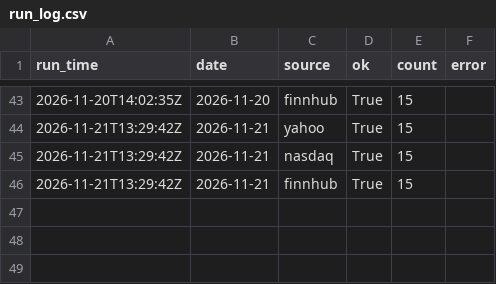
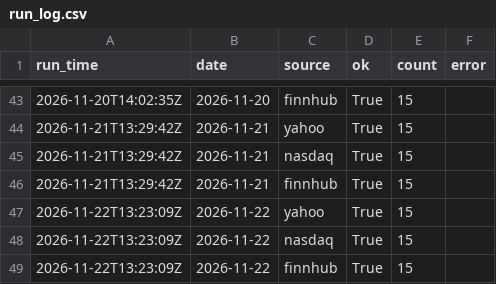
Before and after one commit to plarin-star/data-trackerPL, a CSV file: data/run_log.csv, drawn as a sheet; only a part is shown, gaps mark what is left out; the diff names each change by its address in the sheet, - before the commit and + after, or states it on an @@ line.

```diff
--- a/data/run_log.csv
+++ b/data/run_log.csv
+row 47: 2026-11-22T13:23:09Z | 2026-11-22 | yahoo | True | 15
+row 48: 2026-11-22T13:23:09Z | 2026-11-22 | nasdaq | True | 15
+row 49: 2026-11-22T13:23:09Z | 2026-11-22 | finnhub | True | 15
```
Also changed, not shown: data/history.csv, 4 other files.
